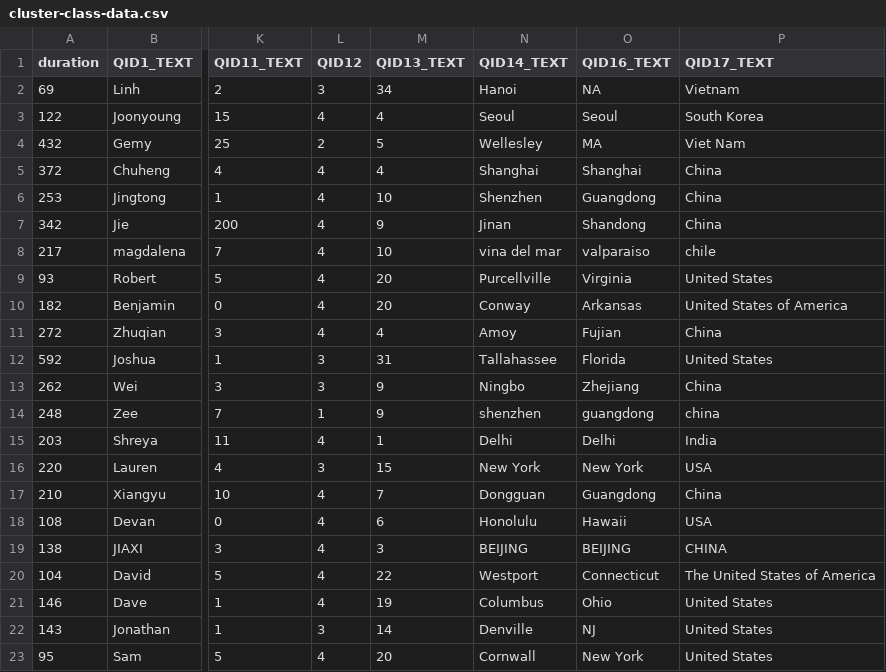
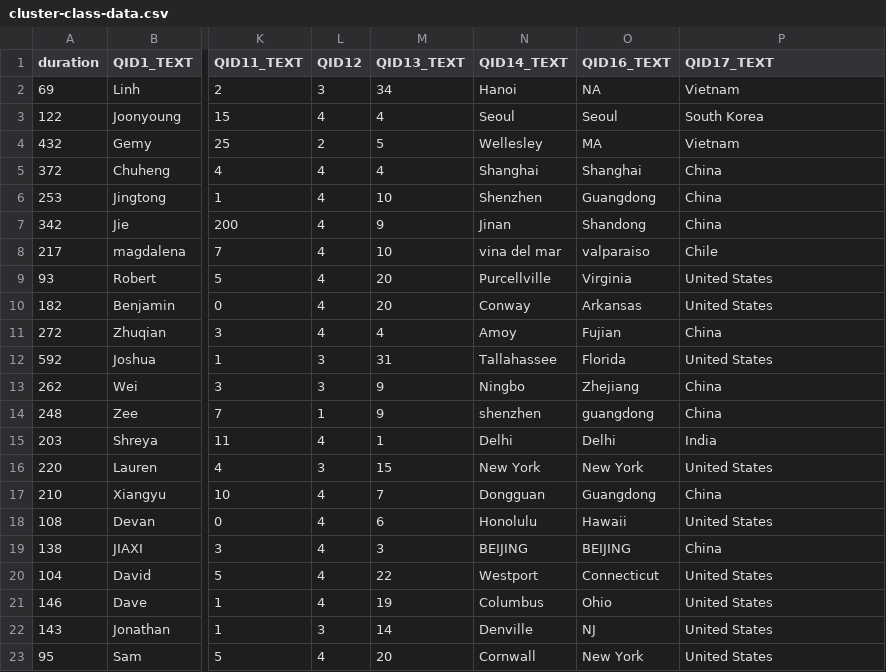
Before and after one commit to core-methods-in-edm/assignment3, a CSV file: cluster-class-data.csv, drawn as a sheet; only a part is shown, gaps mark what is left out; the diff names each change by its address in the sheet, - before the commit and + after, or states it on an @@ line.

```diff
--- a/cluster-class-data.csv
+++ b/cluster-class-data.csv
-P4 (QID17_TEXT): Viet Nam
+P4 (QID17_TEXT): Vietnam
-P8 (QID17_TEXT): chile
+P8 (QID17_TEXT): Chile
-P10 (QID17_TEXT): United States of America
+P10 (QID17_TEXT): United States
-P14 (QID17_TEXT): china
+P14 (QID17_TEXT): China
-P16 (QID17_TEXT): USA
+P16 (QID17_TEXT): United States
-P18 (QID17_TEXT): USA
+P18 (QID17_TEXT): United States
-P19 (QID17_TEXT): CHINA
+P19 (QID17_TEXT): China
-P20 (QID17_TEXT): The United States of America
+P20 (QID17_TEXT): United States
```
Also changed, not shown: 5 other files.
